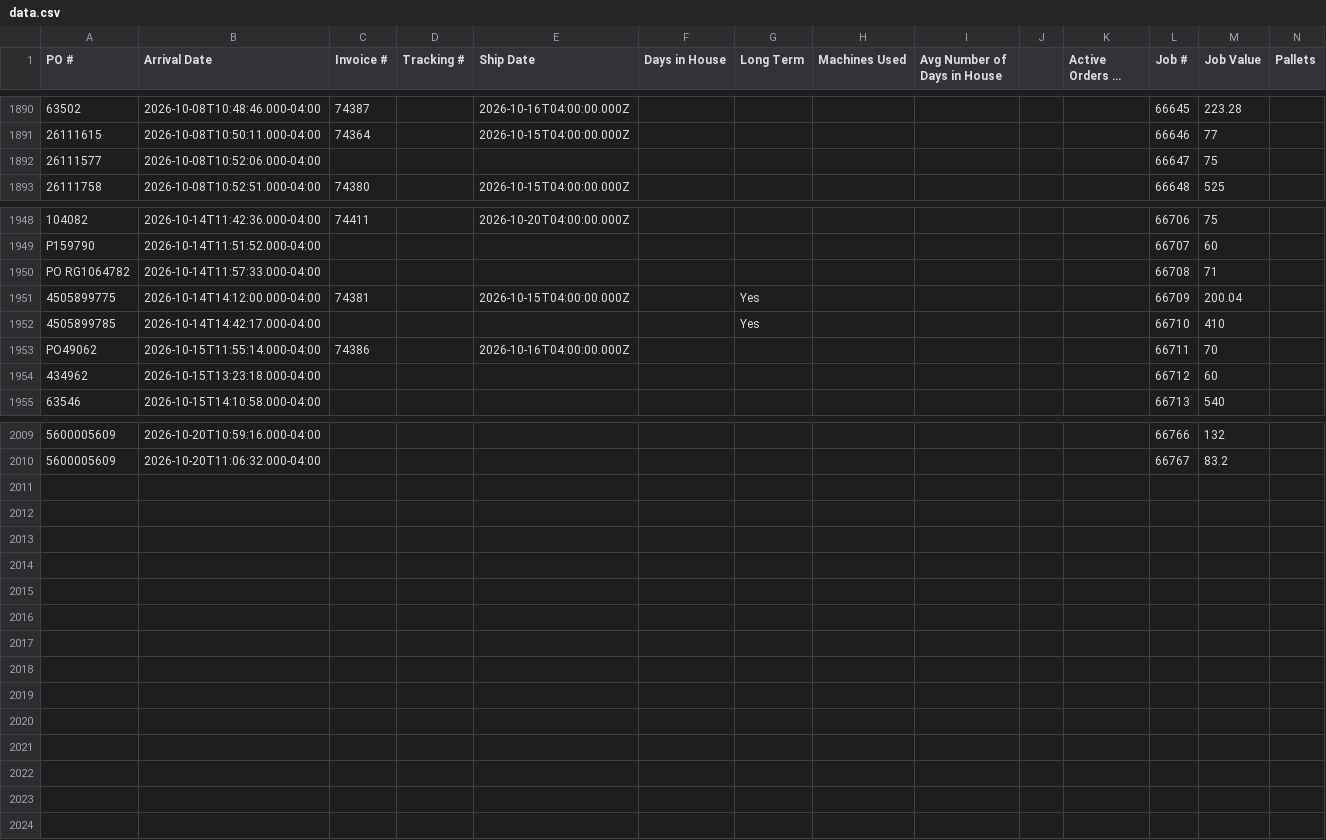
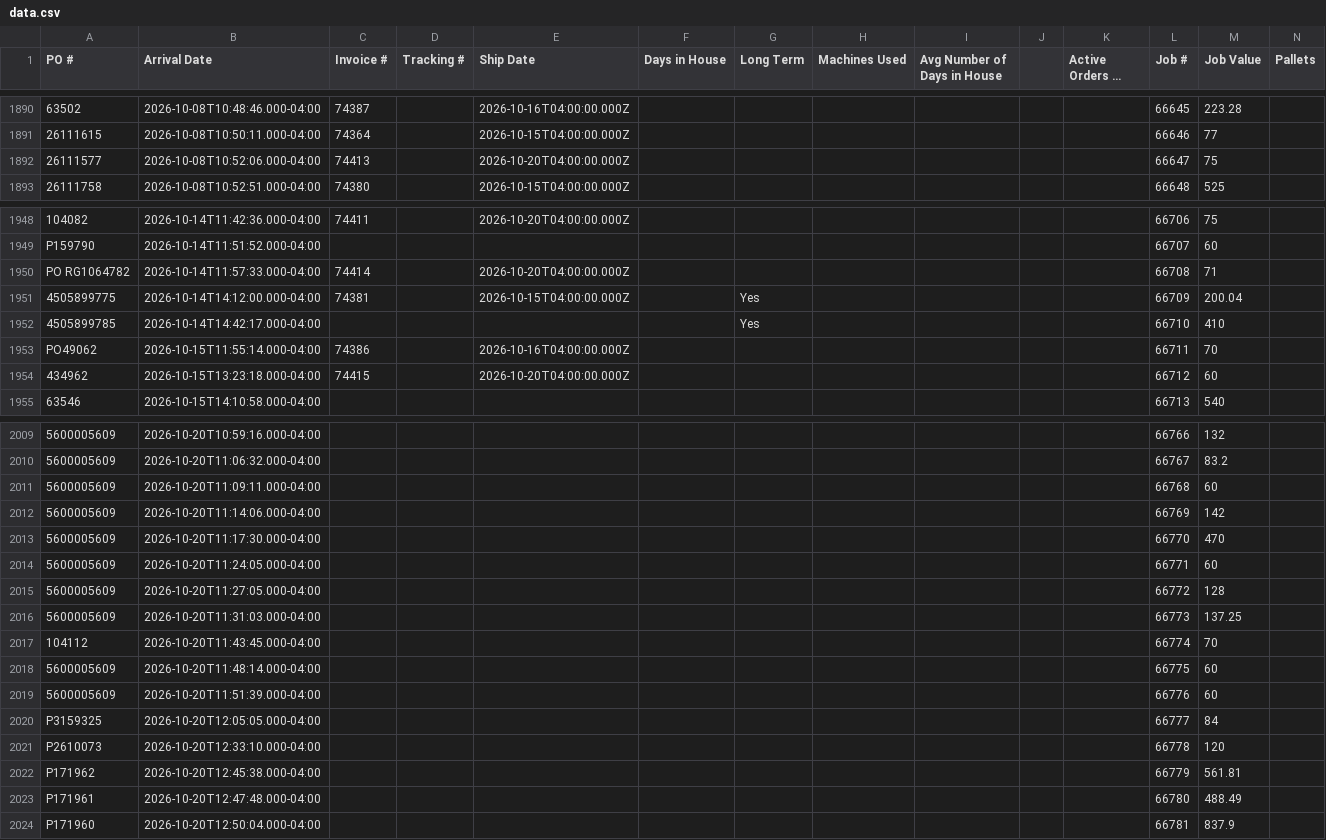
Before and after one commit to cgprecise/pic-dashboard, a CSV file: data.csv, drawn as a sheet; only a part is shown, gaps mark what is left out; long unchanged cells end in …; rows hold the shown columns only; the diff covers the shown part only; the diff names each change by its address in the sheet, - before the commit and + after, or states it on an @@ line.

```diff
--- a/data.csv
+++ b/data.csv
-C1892 (Invoice #): (empty)
+C1892 (Invoice #): 74413
-E1892 (Ship Date): (empty)
+E1892 (Ship Date): 2026-10-20T04:00:00.000Z
-C1950 (Invoice #): (empty)
+C1950 (Invoice #): 74414
-E1950 (Ship Date): (empty)
+E1950 (Ship Date): 2026-10-20T04:00:00.000Z
-C1954 (Invoice #): (empty)
+C1954 (Invoice #): 74415
-E1954 (Ship Date): (empty)
+E1954 (Ship Date): 2026-10-20T04:00:00.000Z
+row 2011: 5600005609 | 2026-10-20T11:09:11.000-04:00 |  |  |  |  |  |  |  |  |  | 66768 | 60
+row 2012: 5600005609 | 2026-10-20T11:14:06.000-04:00 |  |  |  |  |  |  |  |  |  | 66769 | 142
+row 2013: 5600005609 | 2026-10-20T11:17:30.000-04:00 |  |  |  |  |  |  |  |  |  | 66770 | 470
+row 2014: 5600005609 | 2026-10-20T11:24:05.000-04:00 |  |  |  |  |  |  |  |  |  | 66771 | 60
+row 2015: 5600005609 | 2026-10-20T11:27:05.000-04:00 |  |  |  |  |  |  |  |  |  | 66772 | 128
+row 2016: 5600005609 | 2026-10-20T11:31:03.000-04:00 |  |  |  |  |  |  |  |  |  | 66773 | 137.25
+row 2017: 104112 | 2026-10-20T11:43:45.000-04:00 |  |  |  |  |  |  |  |  |  | 66774 | 70
+row 2018: 5600005609 | 2026-10-20T11:48:14.000-04:00 |  |  |  |  |  |  |  |  |  | 66775 | 60
+row 2019: 5600005609 | 2026-10-20T11:51:39.000-04:00 |  |  |  |  |  |  |  |  |  | 66776 | 60
+row 2020: P3159325 | 2026-10-20T12:05:05.000-04:00 |  |  |  |  |  |  |  |  |  | 66777 | 84
+row 2021: P2610073 | 2026-10-20T12:33:10.000-04:00 |  |  |  |  |  |  |  |  |  | 66778 | 120
+row 2022: P171962 | 2026-10-20T12:45:38.000-04:00 |  |  |  |  |  |  |  |  |  | 66779 | 561.81
+row 2023: P171961 | 2026-10-20T12:47:48.000-04:00 |  |  |  |  |  |  |  |  |  | 66780 | 488.49
+row 2024: P171960 | 2026-10-20T12:50:04.000-04:00 |  |  |  |  |  |  |  |  |  | 66781 | 837.9
```
Also changed, not shown: 3 edited cells elsewhere in this file.
